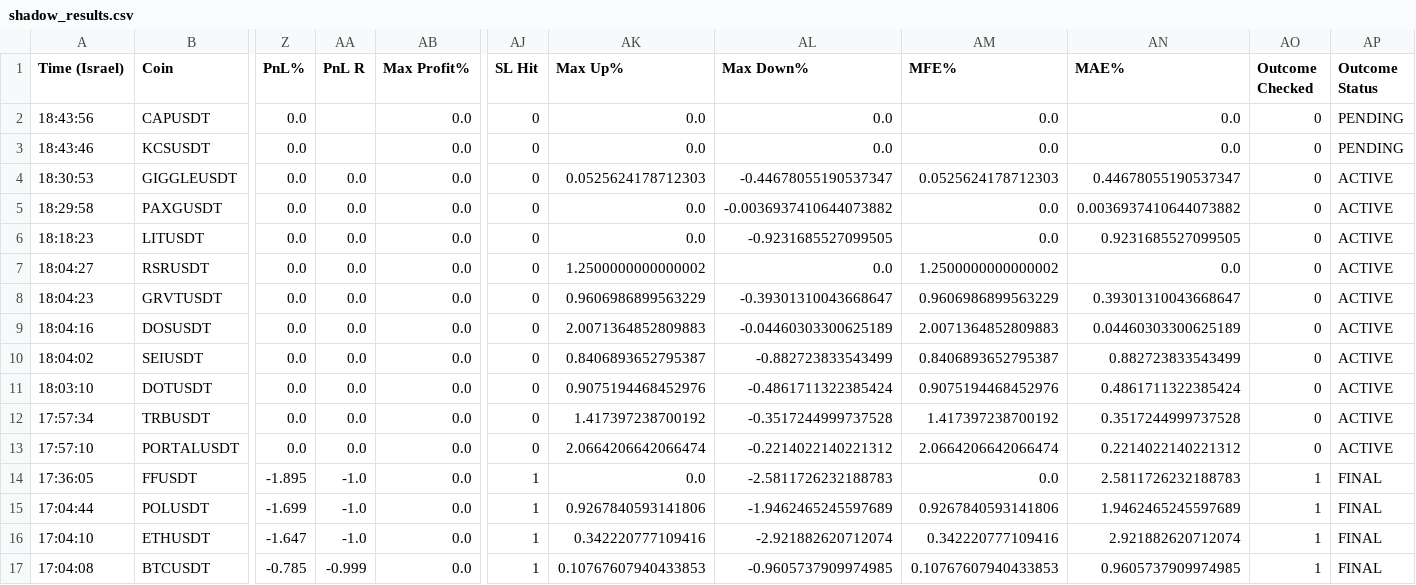
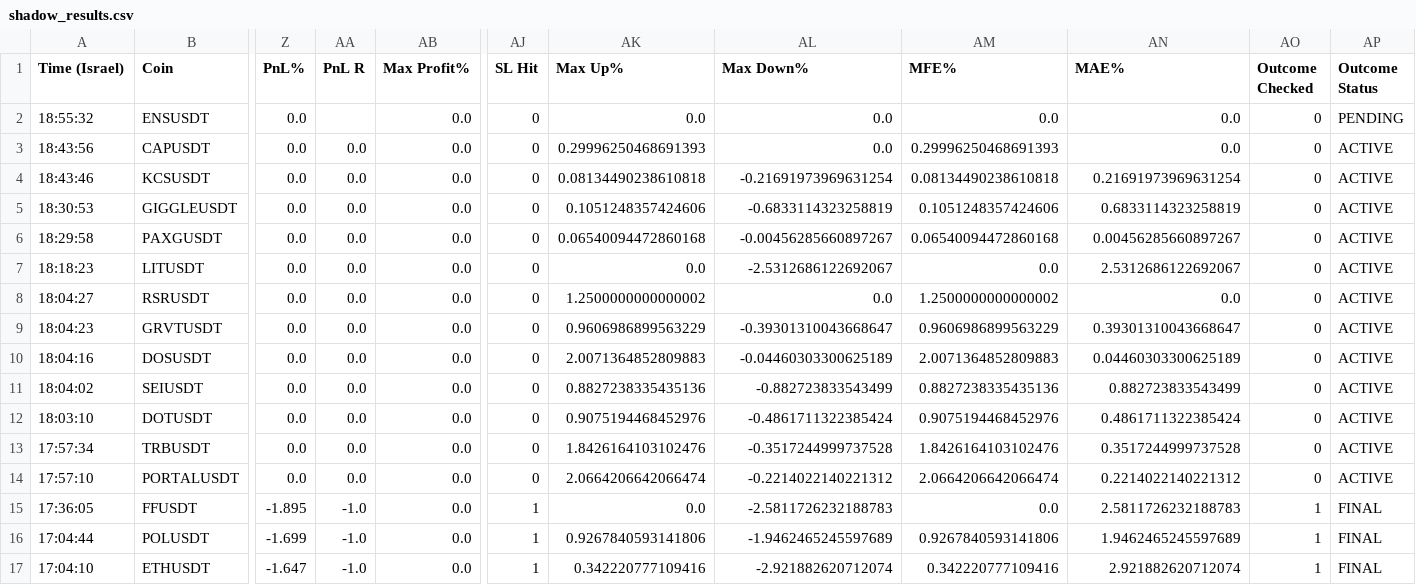
Before and after one commit to rank1984/crypto-bot, a CSV file: shadow_results.csv, drawn as a sheet; only a part is shown, gaps mark what is left out; the shorter side is filled out with more unchanged rows; addresses are those after the commit; rows hold the shown columns only; the diff names each change by its address in the sheet, - before the commit and + after, or states it on an @@ line.

```diff
--- a/shadow_results.csv
+++ b/shadow_results.csv
+row 2: 18:55:32 | ENSUSDT | 0.0 |  | 0.0 | 0 | 0.0 | 0.0 | 0.0 | 0.0 | 0 | PENDING
-AA3:AA4 (PnL R): (empty)
+AA3:AA4 (PnL R): 0.0
-AK3 (Max Up%): 0.0
+AK3 (Max Up%): 0.29996250468691393
-AM3 (MFE%): 0.0
+AM3 (MFE%): 0.29996250468691393
-AP3:AP4 (Outcome Status): PENDING
+AP3:AP4 (Outcome Status): ACTIVE
-AK4 (Max Up%): 0.0
+AK4 (Max Up%): 0.08134490238610818
-AL4 (Max Down%): 0.0
+AL4 (Max Down%): -0.21691973969631254
-AM4 (MFE%): 0.0
+AM4 (MFE%): 0.08134490238610818
-AN4 (MAE%): 0.0
+AN4 (MAE%): 0.21691973969631254
-AK5 (Max Up%): 0.0525624178712303
+AK5 (Max Up%): 0.1051248357424606
-AL5 (Max Down%): -0.44678055190537347
+AL5 (Max Down%): -0.6833114323258819
-AM5 (MFE%): 0.0525624178712303
+AM5 (MFE%): 0.1051248357424606
-AN5 (MAE%): 0.44678055190537347
+AN5 (MAE%): 0.6833114323258819
-AK6 (Max Up%): 0.0
+AK6 (Max Up%): 0.06540094472860168
-AL6 (Max Down%): -0.0036937410644073882
+AL6 (Max Down%): -0.00456285660897267
-AM6 (MFE%): 0.0
+AM6 (MFE%): 0.06540094472860168
-AN6 (MAE%): 0.0036937410644073882
+AN6 (MAE%): 0.00456285660897267
-AL7 (Max Down%): -0.9231685527099505
+AL7 (Max Down%): -2.5312686122692067
-AN7 (MAE%): 0.9231685527099505
+AN7 (MAE%): 2.5312686122692067
-AK11 (Max Up%): 0.8406893652795387
+AK11 (Max Up%): 0.8827238335435136
-AM11 (MFE%): 0.8406893652795387
+AM11 (MFE%): 0.8827238335435136
-AK13 (Max Up%): 1.417397238700192
+AK13 (Max Up%): 1.8426164103102476
-AM13 (MFE%): 1.417397238700192
+AM13 (MFE%): 1.8426164103102476
```
Also changed, not shown: 1 other file.
